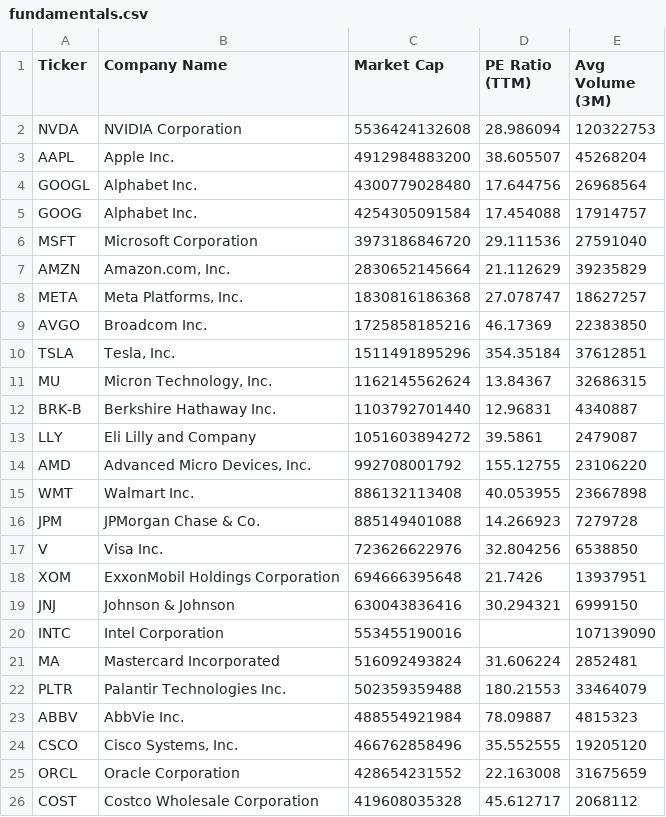
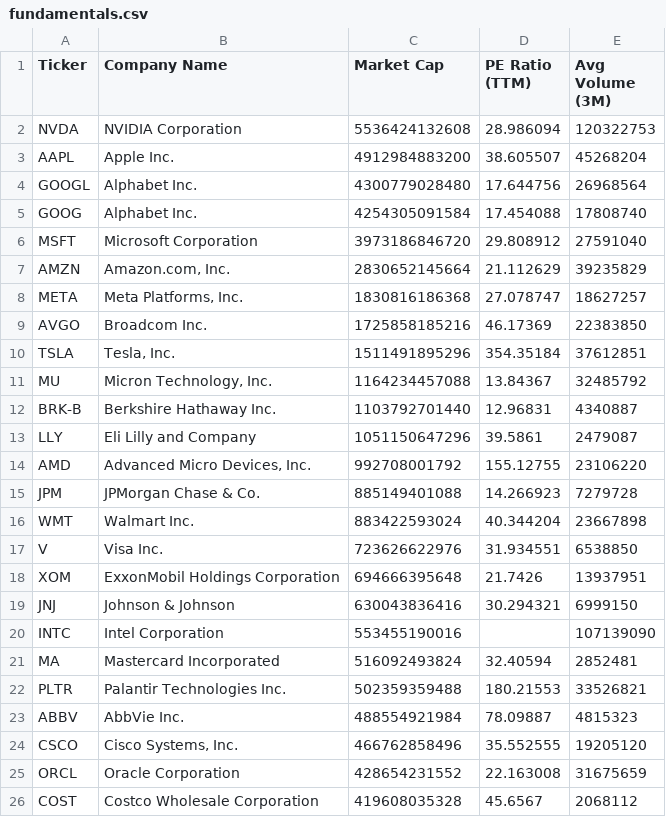
Before and after one commit to NK-Mikey/Stock-Market-Dashboard, a CSV file: data/fundamentals.csv, drawn as a sheet.

```diff
--- a/data/fundamentals.csv
+++ b/data/fundamentals.csv
@@ -4,4 +4,4 @@ AAPL,Apple Inc.,4912984883200,38.605507,45268204
 GOOGL,Alphabet Inc.,4300779028480,17.644756,26968564
-GOOG,Alphabet Inc.,4254305091584,17.454088,17914757
-MSFT,Microsoft Corporation,3973186846720,29.111536,27591040
+GOOG,Alphabet Inc.,4254305091584,17.454088,17808740
+MSFT,Microsoft Corporation,3973186846720,29.808912,27591040
 AMZN,"Amazon.com, Inc.",2830652145664,21.112629,39235829
@@ -10,9 +10,9 @@ AVGO,Broadcom Inc.,1725858185216,46.17369,22383850
 TSLA,"Tesla, Inc.",1511491895296,354.35184,37612851
-MU,"Micron Technology, Inc.",1162145562624,13.84367,32686315
+MU,"Micron Technology, Inc.",1164234457088,13.84367,32485792
 BRK-B,Berkshire Hathaway Inc.,1103792701440,12.96831,4340887
-LLY,Eli Lilly and Company,1051603894272,39.5861,2479087
+LLY,Eli Lilly and Company,1051150647296,39.5861,2479087
 AMD,"Advanced Micro Devices, Inc.",992708001792,155.12755,23106220
-WMT,Walmart Inc.,886132113408,40.053955,23667898
 JPM,JPMorgan Chase & Co.,885149401088,14.266923,7279728
-V,Visa Inc.,723626622976,32.804256,6538850
+WMT,Walmart Inc.,883422593024,40.344204,23667898
+V,Visa Inc.,723626622976,31.934551,6538850
 XOM,ExxonMobil Holdings Corporation,694666395648,21.7426,13937951
@@ -20,4 +20,4 @@ JNJ,Johnson & Johnson,630043836416,30.294321,6999150
 INTC,Intel Corporation,553455190016,,107139090
-MA,Mastercard Incorporated,516092493824,31.606224,2852481
-PLTR,Palantir Technologies Inc.,502359359488,180.21553,33464079
+MA,Mastercard Incorporated,516092493824,32.40594,2852481
+PLTR,Palantir Technologies Inc.,502359359488,180.21553,33526821
 ABBV,AbbVie Inc.,488554921984,78.09887,4815323
@@ -25,2 +25,2 @@ CSCO,"Cisco Systems, Inc.",466762858496,35.552555,19205120
 ORCL,Oracle Corporation,428654231552,22.163008,31675659
-COST,Costco Wholesale Corporation,419608035328,45.612717,2068112
+COST,Costco Wholesale Corporation,419608035328,45.6567,2068112
```
Also changed, not shown: data/dim_stock.csv, 1 other file.
